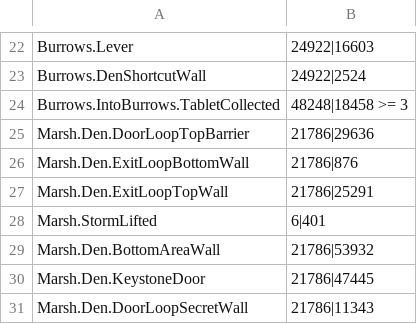
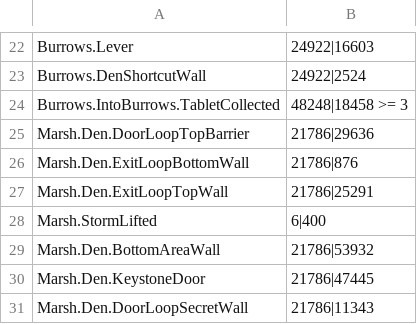
Before and after one commit to ori-community/wotw-seedgen, a CSV file: assets/logic/states.csv, drawn as a sheet; only a part is shown, gaps mark what is left out.

Commit message:
setting correct uberstate instead of StateActive

```diff
--- a/assets/logic/states.csv
+++ b/assets/logic/states.csv
@@ -27,3 +27,3 @@ Marsh.Den.ExitLoopBottomWall, 21786|876
 Marsh.Den.ExitLoopTopWall, 21786|25291
-Marsh.StormLifted, 6|401
+Marsh.StormLifted, 6|400
 Marsh.Den.BottomAreaWall, 21786|53932
```
